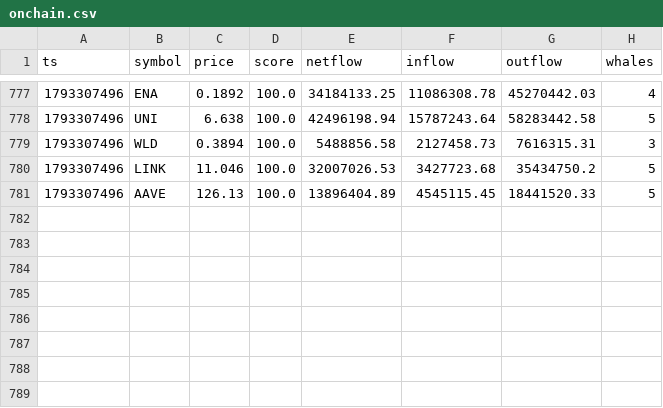
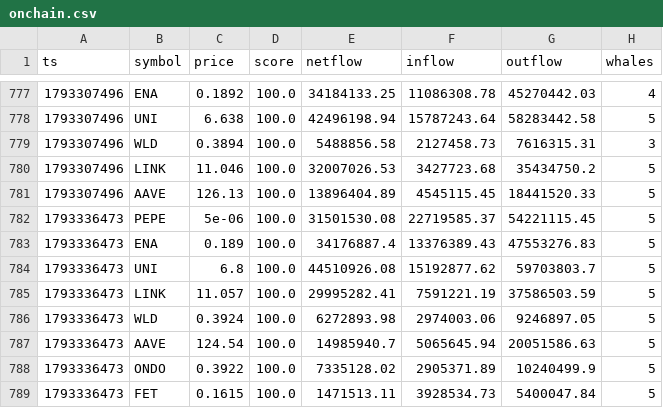
Before and after one commit to olgunkadirgulhan/moon-or-doom-bot, a CSV file: tracking/onchain.csv, drawn as a sheet; only a part is shown, gaps mark what is left out.

```diff
--- a/tracking/onchain.csv
+++ b/tracking/onchain.csv
@@ -781 +781,9 @@ ts,symbol,price,score,netflow,inflow,outflow,whales
 1793307496,AAVE,126.13,100.0,13896404.89,4545115.45,18441520.33,5
+1793336473,PEPE,5e-06,100.0,31501530.08,22719585.37,54221115.45,5
+1793336473,ENA,0.189,100.0,34176887.4,13376389.43,47553276.83,5
+1793336473,UNI,6.8,100.0,44510926.08,15192877.62,59703803.7,5
+1793336473,LINK,11.057,100.0,29995282.41,7591221.19,37586503.59,5
+1793336473,WLD,0.3924,100.0,6272893.98,2974003.06,9246897.05,5
+1793336473,AAVE,124.54,100.0,14985940.7,5065645.94,20051586.63,5
+1793336473,ONDO,0.3922,100.0,7335128.02,2905371.89,10240499.9,5
+1793336473,FET,0.1615,100.0,1471513.11,3928534.73,5400047.84,5
```
Also changed, not shown: 2 other files.
